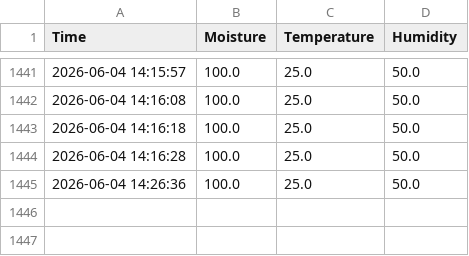
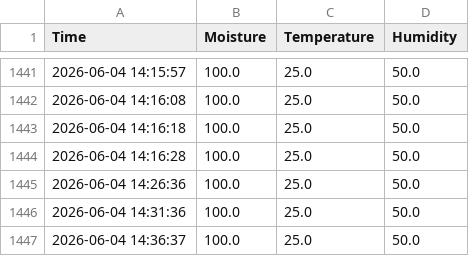
Before and after one commit to Mutou-dev123/plant-iot-system, a CSV file: sensor_data.csv, drawn as a sheet; only a part is shown, gaps mark what is left out.

```diff
--- a/sensor_data.csv
+++ b/sensor_data.csv
@@ -1445 +1445,3 @@ Time,Moisture,Temperature,Humidity
 2026-06-04 14:26:36,100.0,25.0,50.0
+2026-06-04 14:31:36,100.0,25.0,50.0
+2026-06-04 14:36:37,100.0,25.0,50.0
```
Also changed, not shown: 2 other files.
